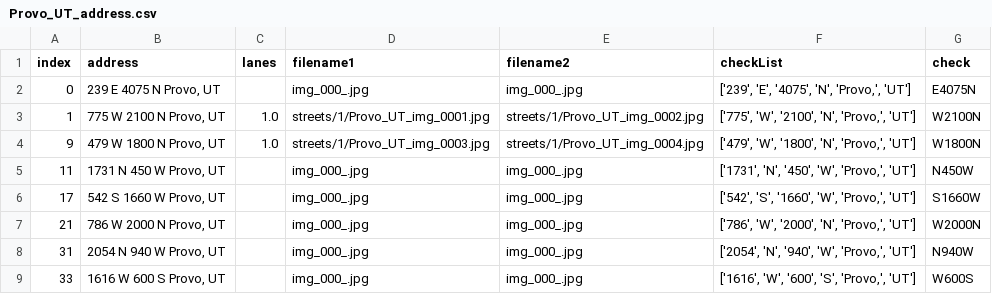
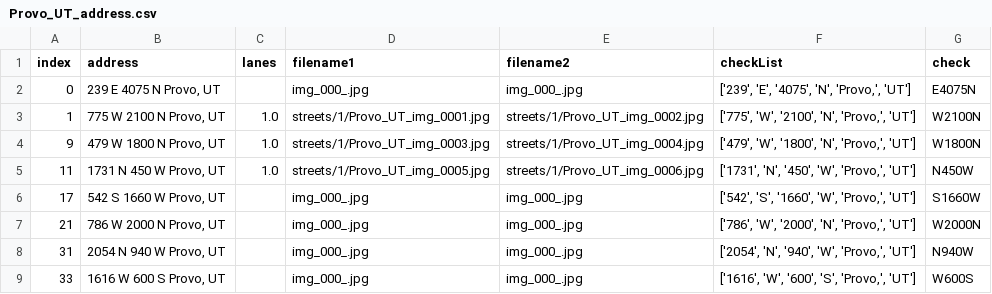
Before and after one commit to JigglyNoahPuff/Good2Go_Lanes, a CSV file: streets/Provo_UT_address.csv, drawn as a sheet; only a part is shown.

Commit message:
This is an automatic commit from the StreetViewAPI.ipynb using PyGithub

```diff
--- a/streets/Provo_UT_address.csv
+++ b/streets/Provo_UT_address.csv
@@ -4,3 +4,3 @@ index,address,lanes,filename1,filename2,checkList,check
 9,"479 W 1800 N Provo, UT",1.0,streets/1/Provo_UT_img_0003.jpg,streets/1/Provo_UT_img_0004.jpg,"['479', 'W', '1800', 'N', 'Provo,', 'UT']",W1800N
-11,"1731 N 450 W Provo, UT",,img_000_.jpg,img_000_.jpg,"['1731', 'N', '450', 'W', 'Provo,', 'UT']",N450W
+11,"1731 N 450 W Provo, UT",1.0,streets/1/Provo_UT_img_0005.jpg,streets/1/Provo_UT_img_0006.jpg,"['1731', 'N', '450', 'W', 'Provo,', 'UT']",N450W
 17,"542 S 1660 W Provo, UT",,img_000_.jpg,img_000_.jpg,"['542', 'S', '1660', 'W', 'Provo,', 'UT']",S1660W
```
